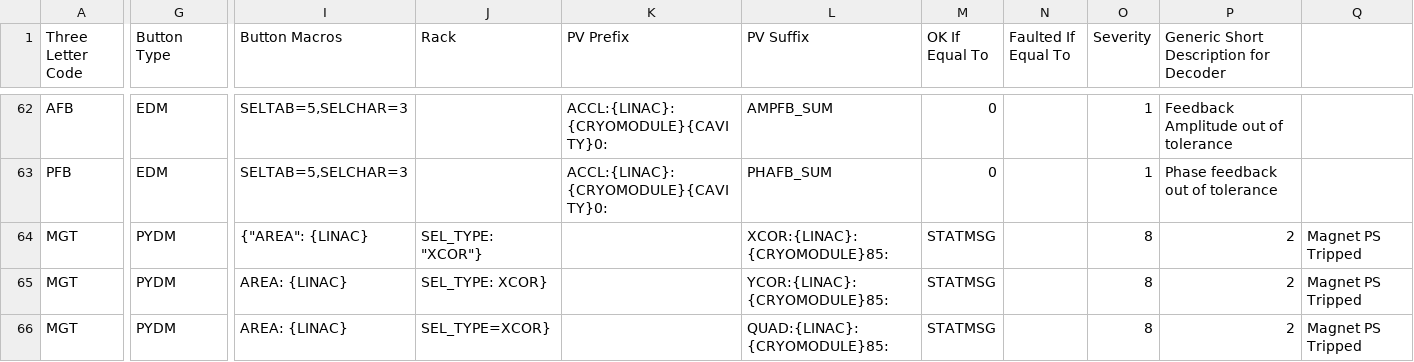
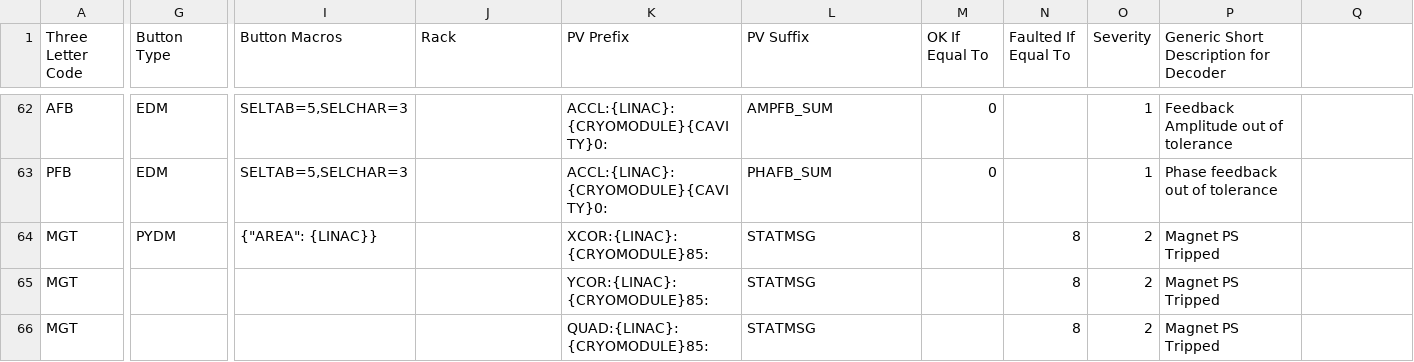
Before and after one commit to slaclab/sc_linac_physics, a CSV file: displays/cavity_display/utils/faults.csv, drawn as a sheet; only a part is shown, gaps mark what is left out; the diff covers the shown part only; the diff names each change by its address in the sheet, - before the commit and + after, or states it on an @@ line.

Commit message:
Couldn't launch display, deleting extra code to figure out what went wrong

```diff
--- a/displays/cavity_display/utils/faults.csv
+++ b/displays/cavity_display/utils/faults.csv
-I64 (Button Macros): {"AREA": {LINAC}
+I64 (Button Macros): {"AREA": {LINAC}}
-J64 (Rack): SEL_TYPE: "XCOR"}
+J64 (Rack): (empty)
-K64 (PV Prefix): (empty)
+K64 (PV Prefix): XCOR:{LINAC}:{CRYOMODULE}85:
-L64 (PV Suffix): XCOR:{LINAC}:{CRYOMODULE}85:
+L64 (PV Suffix): STATMSG
-M64:M66 (OK If Equal To): STATMSG
+M64:M66 (OK If Equal To): (empty)
-N64:N66 (Faulted If Equal To): (empty)
+N64:N66 (Faulted If Equal To): 8
-O64:O66 (Severity): 8
+O64:O66 (Severity): 2
-P64:P66: 2
+P64:P66: Magnet PS Tripped
-Q64:Q66: Magnet PS Tripped
+Q64:Q66: (empty)
-G65:G66 (Button Type): PYDM
+G65:G66 (Button Type): (empty)
-I65:I66 (Button Macros): AREA: {LINAC}
+I65:I66 (Button Macros): (empty)
-J65 (Rack): SEL_TYPE: XCOR}
+J65 (Rack): (empty)
-K65 (PV Prefix): (empty)
+K65 (PV Prefix): YCOR:{LINAC}:{CRYOMODULE}85:
-L65 (PV Suffix): YCOR:{LINAC}:{CRYOMODULE}85:
+L65 (PV Suffix): STATMSG
-J66 (Rack): SEL_TYPE=XCOR}
+J66 (Rack): (empty)
-K66 (PV Prefix): (empty)
+K66 (PV Prefix): QUAD:{LINAC}:{CRYOMODULE}85:
-L66 (PV Suffix): QUAD:{LINAC}:{CRYOMODULE}85:
+L66 (PV Suffix): STATMSG
```
Also changed, not shown: 2 edited cells elsewhere in this file.
